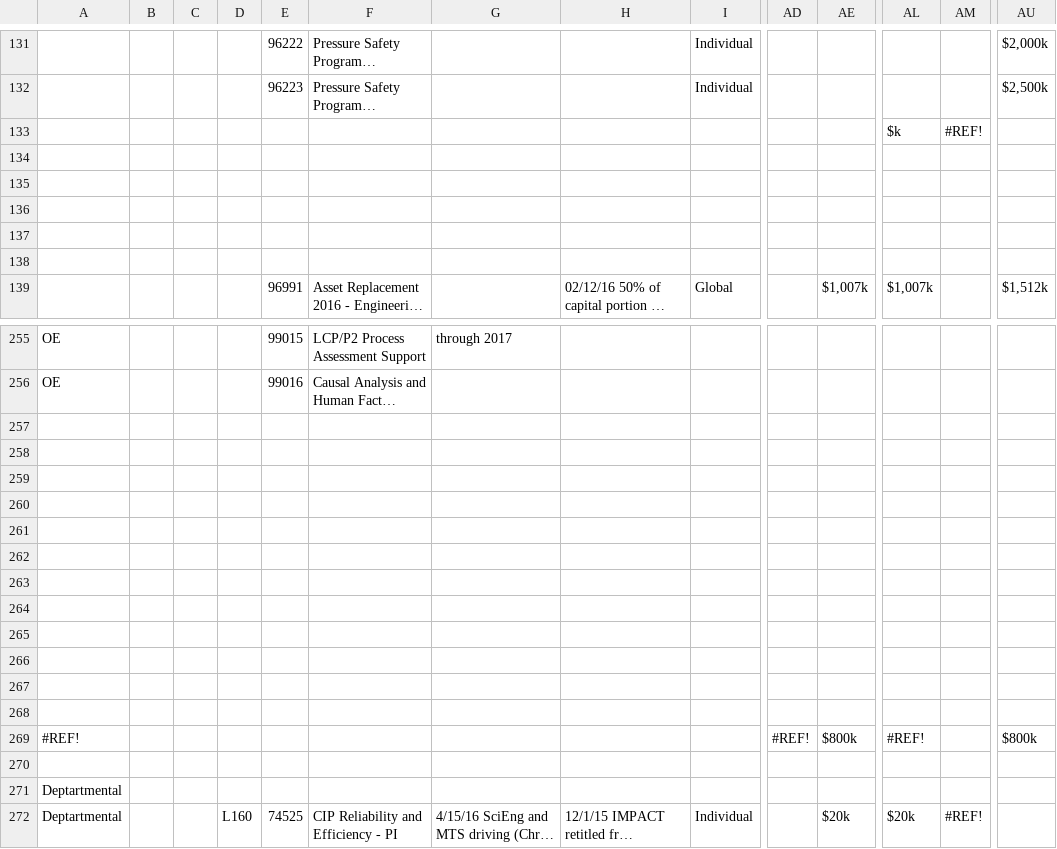
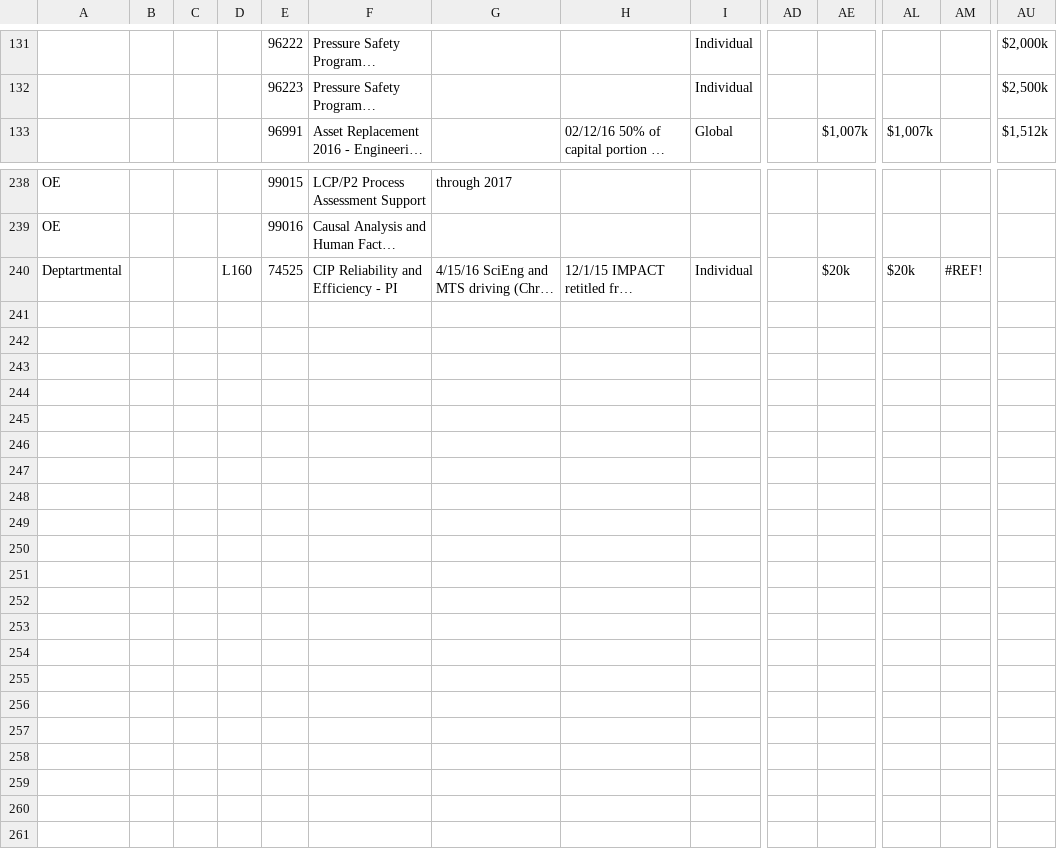
Before and after one commit to jlucas5190/ppms, a CSV file: resources/projects.csv, drawn as a sheet; only a part is shown, gaps mark what is left out; long unchanged cells end in …; rows hold the shown columns only; the diff covers the shown part only; the diff names each change by its address in the sheet, - before the commit and + after, or states it on an @@ line.

```diff
--- a/resources/projects.csv
+++ b/resources/projects.csv
-row 133:  |  |  |  |  |  |  |  |  |  |  | $k | #REF!
-row 134: (empty)
-row 135: (empty)
-row 136: (empty)
-row 137: (empty)
-row 138: (empty)
-row 257: (empty)
-row 258: (empty)
-row 259: (empty)
-row 260: (empty)
-row 261: (empty)
-row 262: (empty)
-row 263: (empty)
-row 264: (empty)
-row 265: (empty)
-row 266: (empty)
-row 267: (empty)
-row 268: (empty)
-row 269: #REF! |  |  |  |  |  |  |  |  | #REF! | $800k | #REF! |  | $800k
-row 270: (empty)
-row 271: Deptartmental
```
Also changed, not shown: 11 removed rows and 4 edited cells elsewhere in this file, 4 other files.
